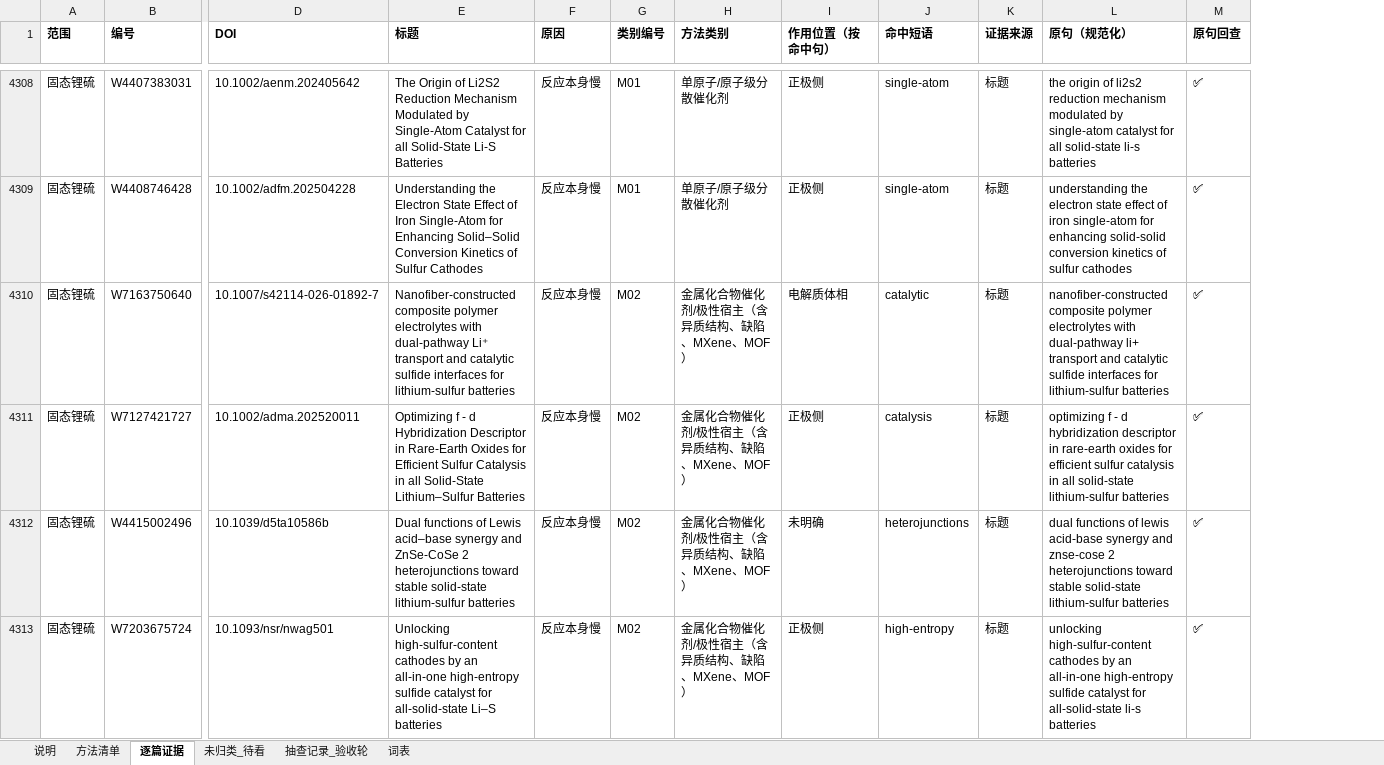
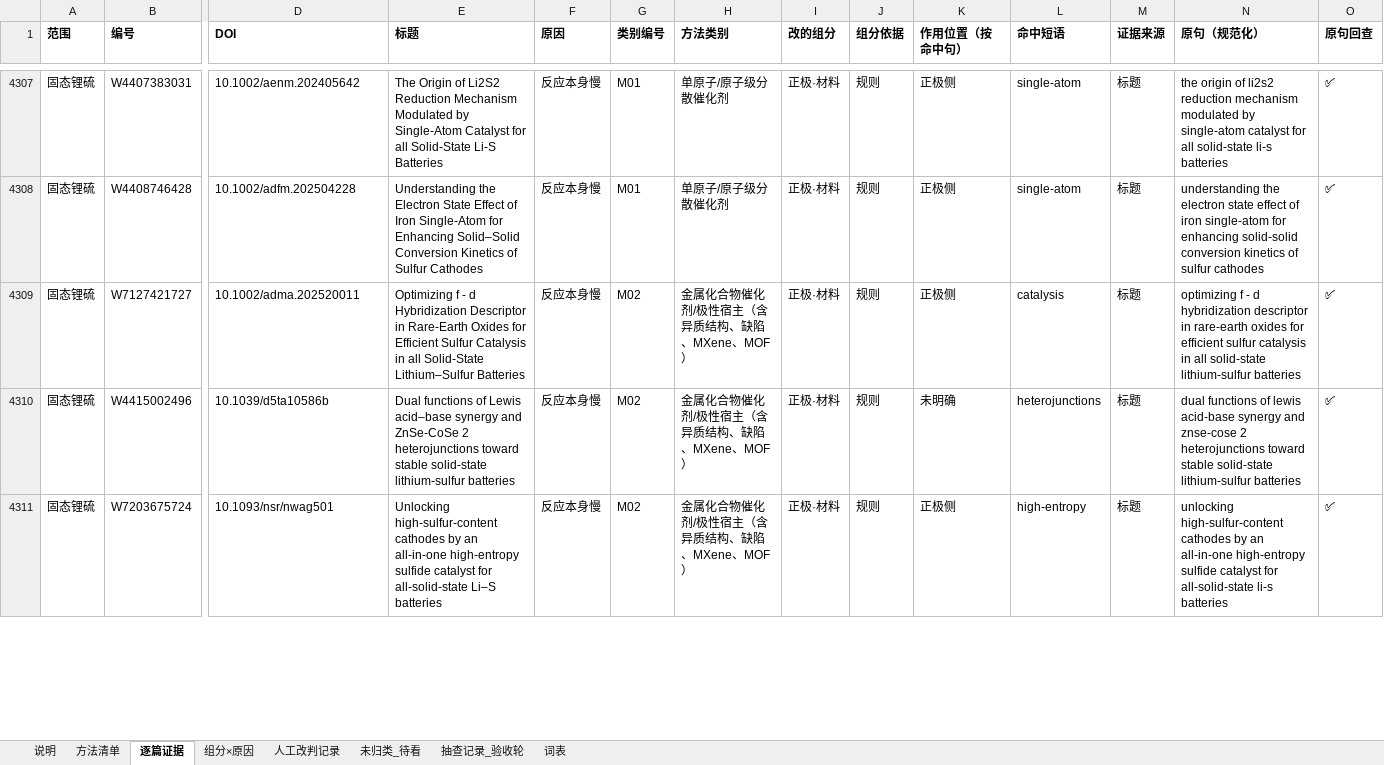
Before and after one commit to zhuonanli08/Li-S_Knowledge_flow, an Excel workbook: output/方法清单_硫转化动力学_20261019/方法清单_复核表.xlsx, sheet 逐篇证据, drawn as a sheet; only a part is shown, gaps mark what is left out; values as stored, in another font and other column widths than the file's, no borders; removed rows and columns are numbered as before the commit, all else as after; rows hold the shown columns only; the diff covers the shown part only; the diff names each change by its address in the sheet, - before the commit and + after, or states it on an @@ line.

```diff
--- a/output/方法清单_硫转化动力学_20261019/方法清单_复核表.xlsx (sheet 逐篇证据)
+++ b/output/方法清单_硫转化动力学_20261019/方法清单_复核表.xlsx (sheet 逐篇证据)
+sheet tab: 组分×原因
+sheet tab: 人工改判记录
+column I (改的组分), rows 4307-4311: all 正极·材料
+column J (组分依据), rows 4307-4311: all 规则
-row 4310: 固态锂硫 | W7163750640 | 10.1007/s42114-026-01892-7 | Nanofiber-constructed composite polymer electrolytes with dual-pathway Li⁺ transport and catalytic sulfide interfaces for lithium-sulfur batteries | 反应本身慢 | M02 | 金属化合物催化剂/极性宿主（含异质结构、缺陷、MXene、MOF） | 电解质体相 | catalytic | 标题 | nanofiber-constructed composite polymer electrolytes with dual-pathway li+ transport and catalytic sulfide interfaces for lithium-sulfur batteries | ✅
```
Also changed, not shown: 2 added rows and 16 removed rows elsewhere in this sheet, sheet 方法清单, sheet 说明, sheet 未归类_待看, output/方法清单_硫转化动力学_20261019/不适用_单独存/不适用结果.xlsx, 11 other files.
